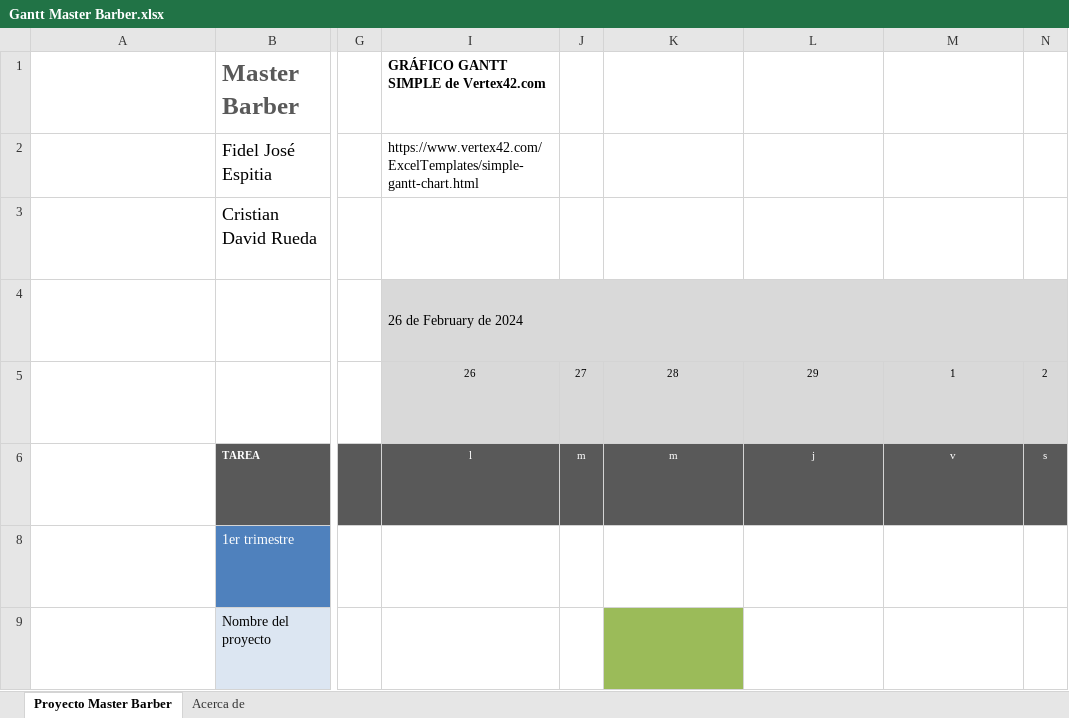
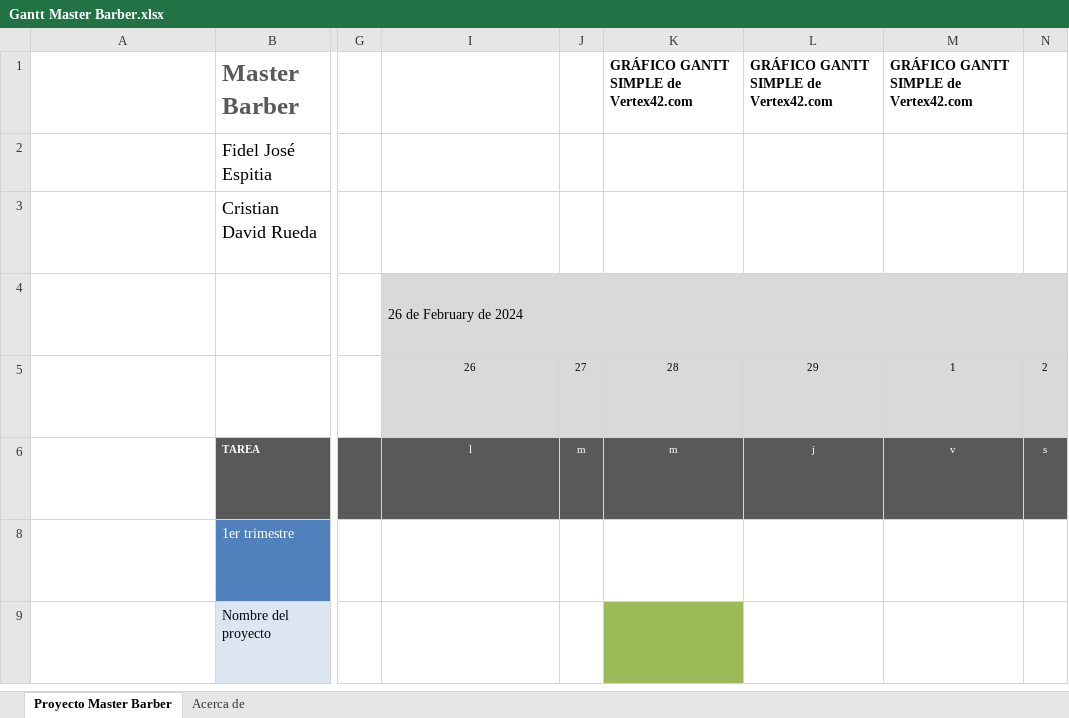
Before and after one commit to luiscarlosmedina/Master-Barber, an Excel workbook: Gantt Master Barber.xlsx, sheet Proyecto Master Barber, drawn as a sheet; only a part is shown, gaps mark what is left out; long unchanged cells end in …; values as stored, in another font and other column widths than the file's, no borders; conditional formats not drawn; the diff names each change by its address in the sheet, - before the commit and + after, or states it on an @@ line.

Commit message:
jjj
jjjj

```diff
--- a/Gantt Master Barber.xlsx (sheet Proyecto Master Barber)
+++ b/Gantt Master Barber.xlsx (sheet Proyecto Master Barber)
-I1: GRÁFICO GANTT SIMPLE de Vertex42.com
+I1: (empty)
-K1: (empty)
+K1: GRÁFICO GANTT SIMPLE de Vertex42.com
-L1: (empty)
+L1: GRÁFICO GANTT SIMPLE de Vertex42.com
-M1: (empty)
+M1: GRÁFICO GANTT SIMPLE de Vertex42.com
-I2: https://www.vertex42.com/ExcelTemplates/simple-gantt-chart.html
+I2: (empty)
```
